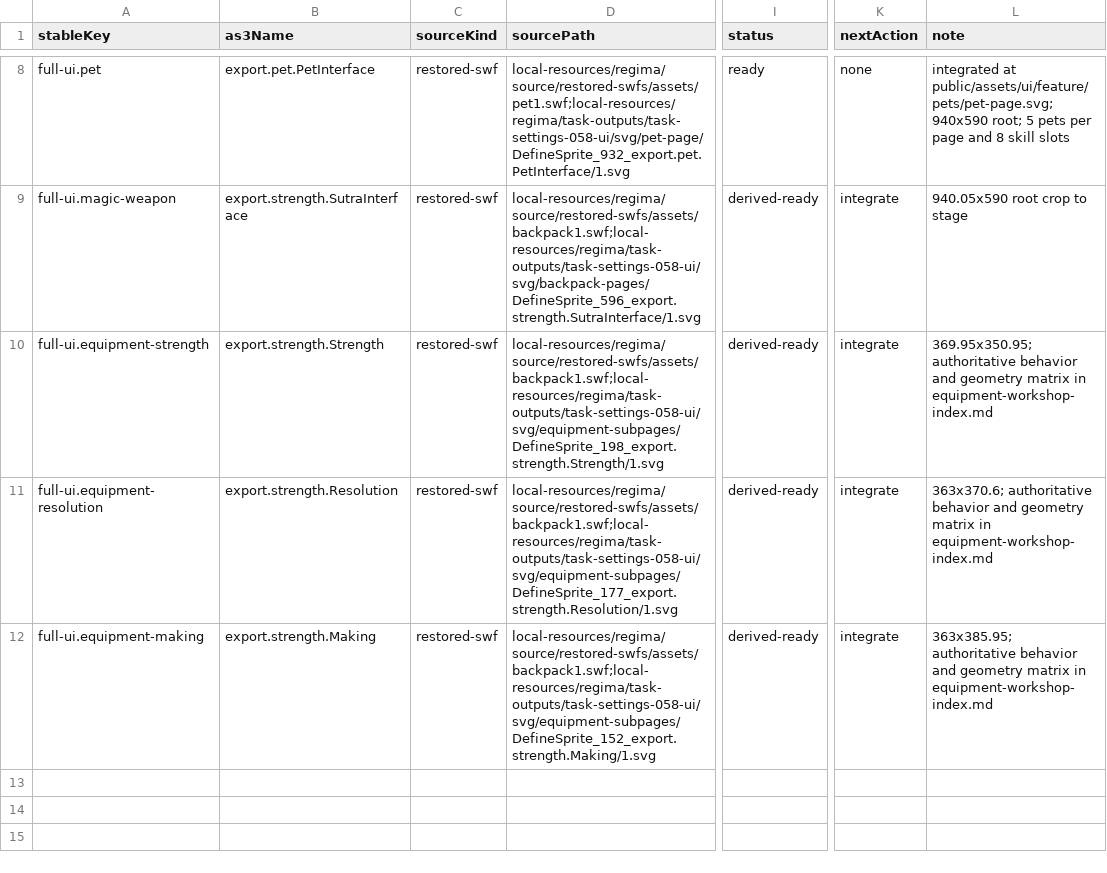
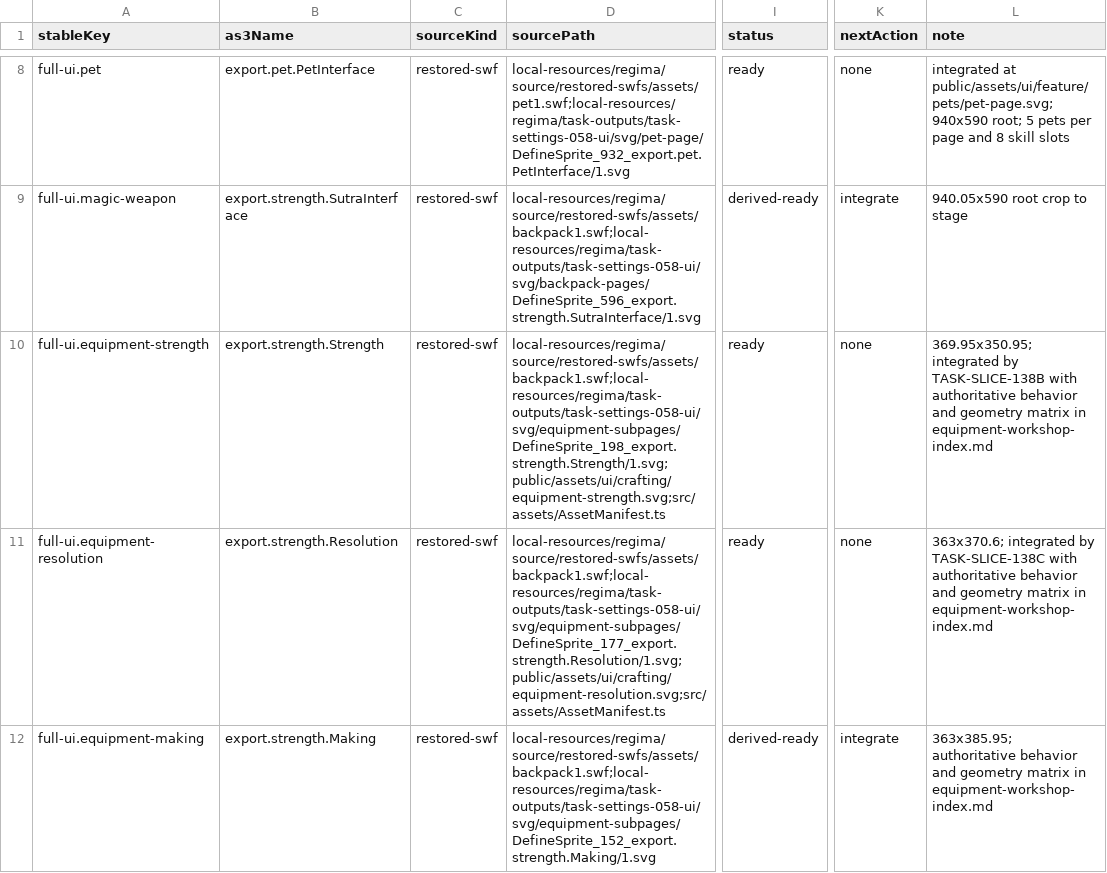
Before and after one commit to kagami-kasumi/zaomengxiyou3-zaixutiantingpian-phaser-version, a CSV file: docs/reverse-engineering/asset-annotation/annotations/full-function-ui.csv, drawn as a sheet; only a part is shown, gaps mark what is left out; the diff names each change by its address in the sheet, - before the commit and + after, or states it on an @@ line.

Commit message:
feat: complete formal equipment resolution workflow

```diff
--- a/docs/reverse-engineering/asset-annotation/annotations/full-function-ui.csv
+++ b/docs/reverse-engineering/asset-annotation/annotations/full-function-ui.csv
-D10 (sourcePath): local-resources/regima/source/restored-swfs/assets/backpack1.swf;local-resources/regima/task-outputs/task-settings-058-ui/svg/equipment-subpages/DefineSprite_198_export.strength.Strength/1.svg
+D10 (sourcePath): local-resources/regima/source/restored-swfs/assets/backpack1.swf;local-resources/regima/task-outputs/task-settings-058-ui/svg/equipment-subpages/DefineSprite_198_export.strength.Strength/1.svg;public/assets/ui/crafting/equipment-strength.svg;src/assets/AssetManifest.ts
-I10:I11 (status): derived-ready
+I10:I11 (status): ready
-K10:K11 (nextAction): integrate
+K10:K11 (nextAction): none
-L10 (note): 369.95x350.95; authoritative behavior…
+L10 (note): 369.95x350.95; integrated by TASK-SLICE-138B with authoritative behavior…
-D11 (sourcePath): local-resources/regima/source/restored-swfs/assets/backpack1.swf;local-resources/regima/task-outputs/task-settings-058-ui/svg/equipment-subpages/DefineSprite_177_export.strength.Resolution/1.svg
+D11 (sourcePath): local-resources/regima/source/restored-swfs/assets/backpack1.swf;local-resources/regima/task-outputs/task-settings-058-ui/svg/equipment-subpages/DefineSprite_177_export.strength.Resolution/1.svg;public/assets/ui/crafting/equipment-resolution.svg;src/assets/AssetManifest.ts
-L11 (note): 363x370.6; authoritative behavior…
+L11 (note): 363x370.6; integrated by TASK-SLICE-138C with authoritative behavior…
```
Also changed, not shown: 30 other files.
